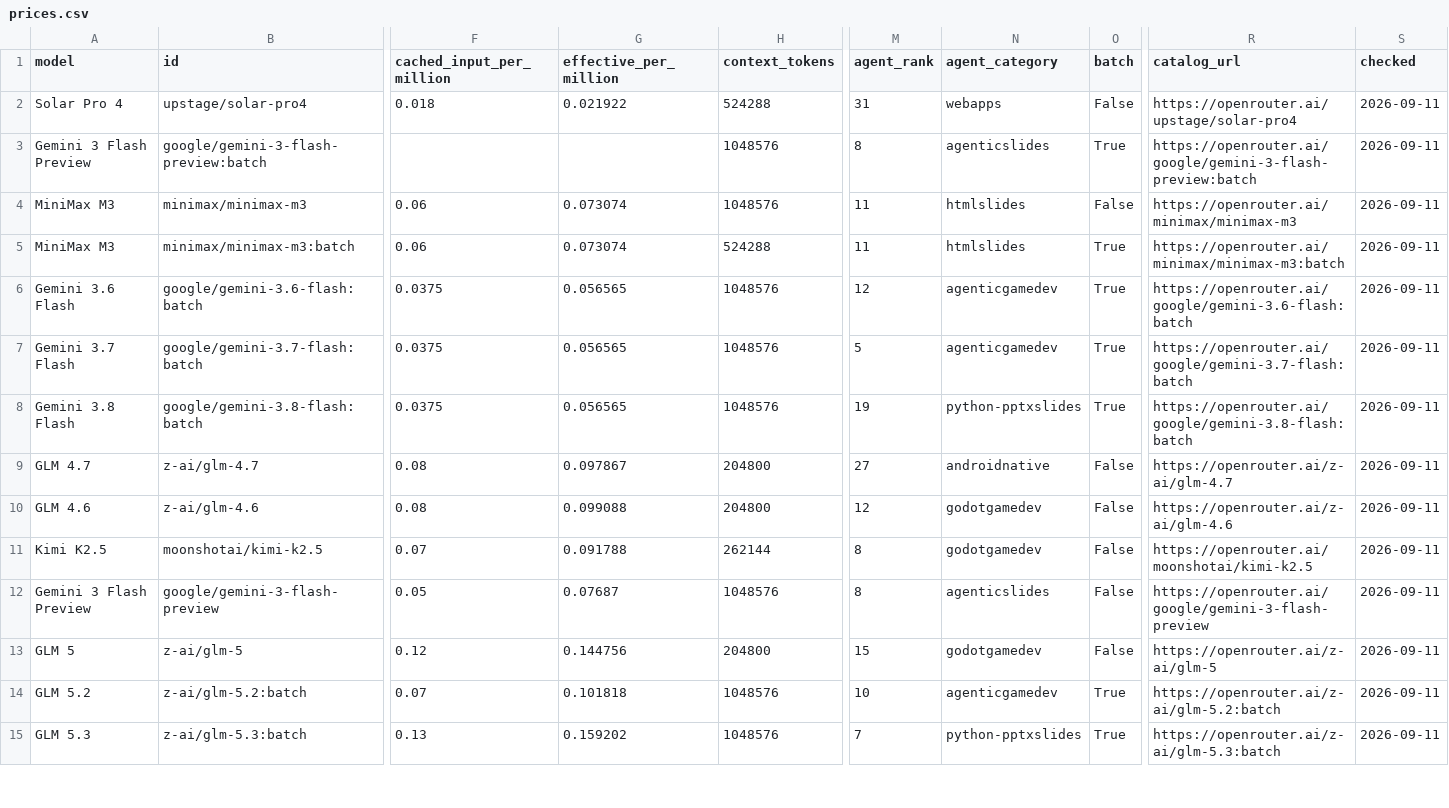
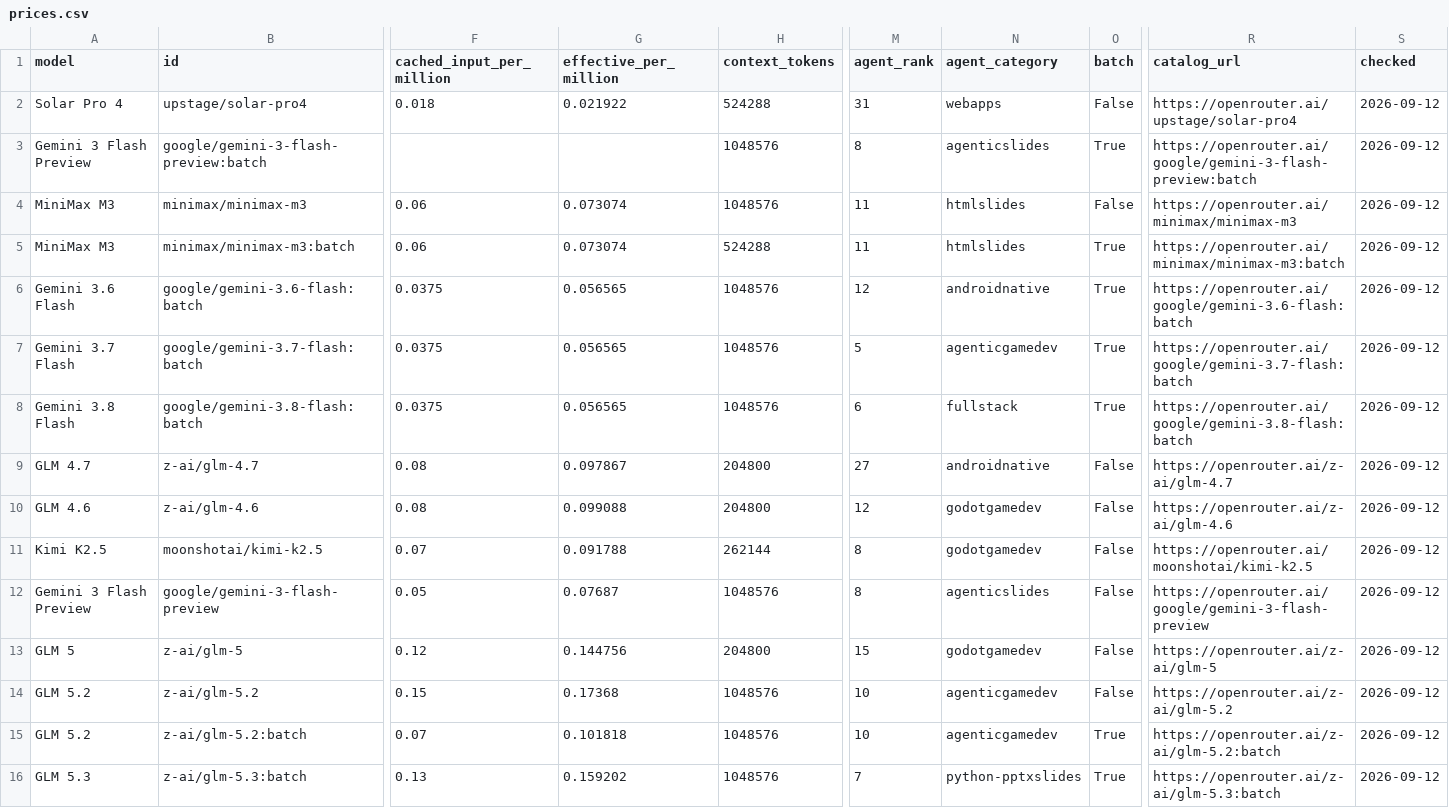
Before and after one commit to xyzs996/llm-api-pricing, a CSV file: data/prices.csv, drawn as a sheet; only a part is shown, gaps mark what is left out; addresses are those after the commit; rows hold the shown columns only; the diff covers the shown part only; the diff names each change by its address in the sheet, - before the commit and + after, or states it on an @@ line.

Commit message:
56 field notes on AI coding agents — +0 ~22 -0 files

```diff
--- a/data/prices.csv
+++ b/data/prices.csv
-S2:S13 (checked): 2026-09-11
+S2:S13 (checked): 2026-09-12
-N6 (agent_category): agenticgamedev
+N6 (agent_category): androidnative
-M8 (agent_rank): 19
+M8 (agent_rank): 6
-N8 (agent_category): python-pptxslides
+N8 (agent_category): fullstack
+row 14: GLM 5.2 | z-ai/glm-5.2 | 0.15 | 0.17368 | 1048576 | 10 | agenticgamedev | False | https://openrouter.ai/z-ai/glm-5.2 | 2026-09-12
-S15:S16 (checked): 2026-09-11
+S15:S16 (checked): 2026-09-12
```
Also changed, not shown: 1 added row, 2 removed rows and 62 edited cells elsewhere in this file, prices.csv, 20 other files.
